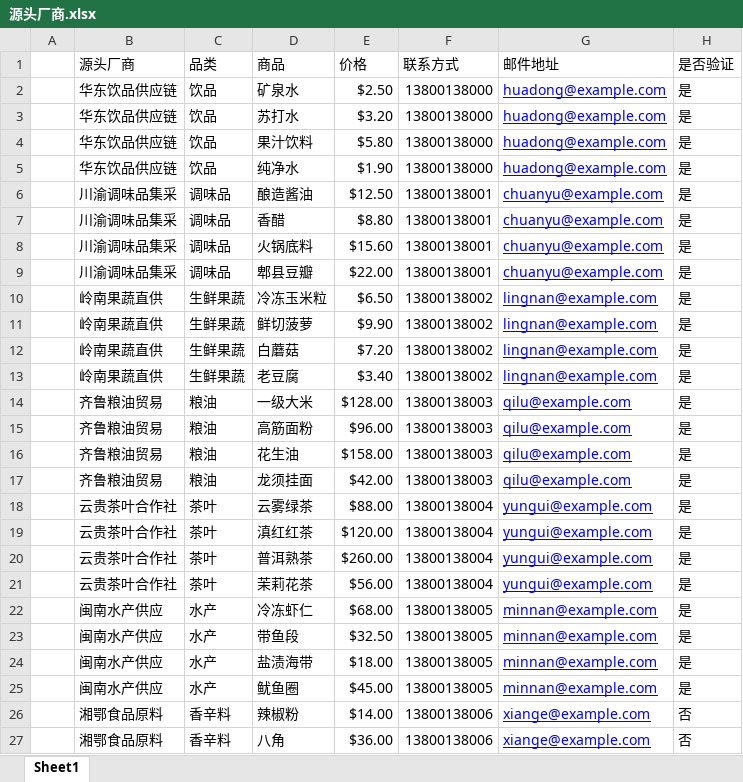
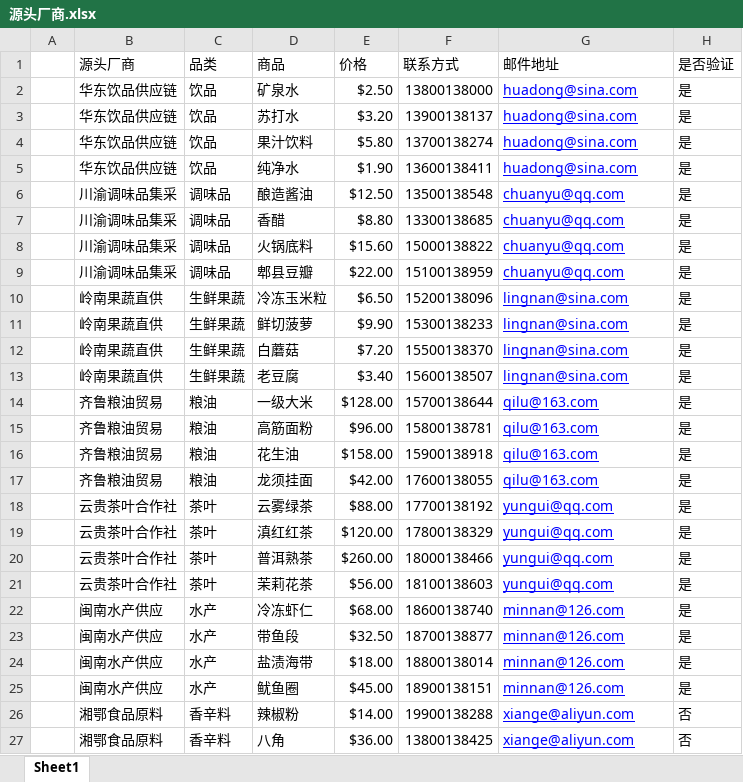
Before and after one commit to luoji001/zhanshi, an Excel workbook: src/excel/源头厂商.xlsx, sheet Sheet1, drawn as a sheet; only a part is shown; values as stored, in another font and other column widths than the file's, no borders; the diff covers the shown part only; the diff names each change by its address in the sheet, - before the commit and + after, or states it on an @@ line.

```diff
--- a/src/excel/源头厂商.xlsx (sheet Sheet1)
+++ b/src/excel/源头厂商.xlsx (sheet Sheet1)
-G2:G5 (邮件地址): huadong@example.com
+G2:G5 (邮件地址): huadong@sina.com
-F3 (联系方式): 13800138000
+F3 (联系方式): 13900138137
-F4 (联系方式): 13800138000
+F4 (联系方式): 13700138274
-F5 (联系方式): 13800138000
+F5 (联系方式): 13600138411
-F6 (联系方式): 13800138001
+F6 (联系方式): 13500138548
-G6:G9 (邮件地址): chuanyu@example.com
+G6:G9 (邮件地址): chuanyu@qq.com
-F7 (联系方式): 13800138001
+F7 (联系方式): 13300138685
-F8 (联系方式): 13800138001
+F8 (联系方式): 15000138822
-F9 (联系方式): 13800138001
+F9 (联系方式): 15100138959
-F10 (联系方式): 13800138002
+F10 (联系方式): 15200138096
-G10:G13 (邮件地址): lingnan@example.com
+G10:G13 (邮件地址): lingnan@sina.com
-F11 (联系方式): 13800138002
+F11 (联系方式): 15300138233
-F12 (联系方式): 13800138002
+F12 (联系方式): 15500138370
-F13 (联系方式): 13800138002
+F13 (联系方式): 15600138507
-F14 (联系方式): 13800138003
+F14 (联系方式): 15700138644
-G14:G17 (邮件地址): qilu@example.com
+G14:G17 (邮件地址): qilu@163.com
-F15 (联系方式): 13800138003
+F15 (联系方式): 15800138781
-F16 (联系方式): 13800138003
+F16 (联系方式): 15900138918
-F17 (联系方式): 13800138003
+F17 (联系方式): 17600138055
-F18 (联系方式): 13800138004
+F18 (联系方式): 17700138192
-G18:G21 (邮件地址): yungui@example.com
+G18:G21 (邮件地址): yungui@qq.com
-F19 (联系方式): 13800138004
+F19 (联系方式): 17800138329
-F20 (联系方式): 13800138004
+F20 (联系方式): 18000138466
-F21 (联系方式): 13800138004
+F21 (联系方式): 18100138603
-F22 (联系方式): 13800138005
+F22 (联系方式): 18600138740
-G22:G25 (邮件地址): minnan@example.com
+G22:G25 (邮件地址): minnan@126.com
-F23 (联系方式): 13800138005
+F23 (联系方式): 18700138877
-F24 (联系方式): 13800138005
+F24 (联系方式): 18800138014
-F25 (联系方式): 13800138005
+F25 (联系方式): 18900138151
-F26 (联系方式): 13800138006
+F26 (联系方式): 19900138288
-G26:G27 (邮件地址): xiange@example.com
+G26:G27 (邮件地址): xiange@aliyun.com
-F27 (联系方式): 13800138006
+F27 (联系方式): 13800138425
```
Also changed, not shown: 104 edited cells elsewhere in this sheet, 22 other files.
